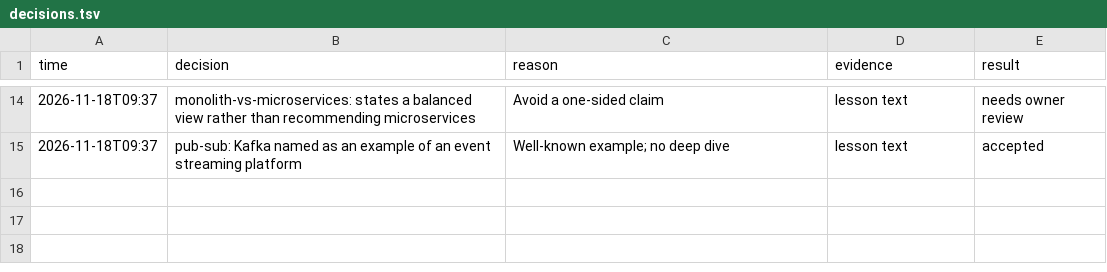
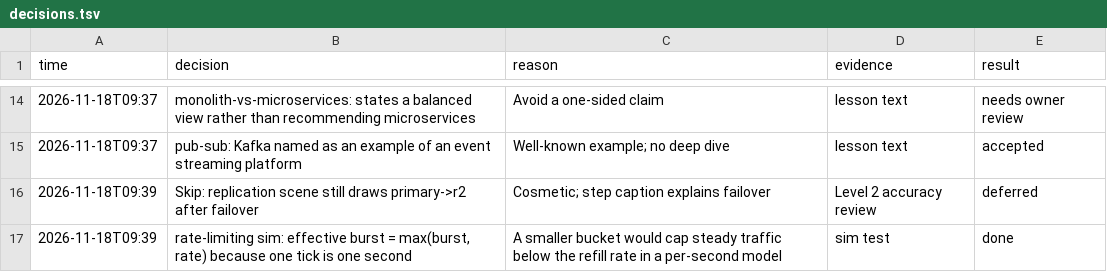
Before and after one commit to RakaPratama8/system-design-learning, a TSV file: decisions.tsv, drawn as a sheet; only a part is shown, gaps mark what is left out.

Commit message:
fix: level 2 accuracy review (rate limit sim, cache-aside path, wording); first level 3 lessons

```diff
--- a/decisions.tsv
+++ b/decisions.tsv
@@ -15 +15,3 @@ time	decision	reason	evidence	result
 2026-11-18T09:37	pub-sub: Kafka named as an example of an event streaming platform	Well-known example; no deep dive	lesson text	accepted
+2026-11-18T09:39	Skip: replication scene still draws primary->r2 after failover	Cosmetic; step caption explains failover	Level 2 accuracy review	deferred
+2026-11-18T09:39	rate-limiting sim: effective burst = max(burst, rate) because one tick is one second	A smaller bucket would cap steady traffic below the refill rate in a per-second model	sim test	done
```
Also changed, not shown: 18 other files.
